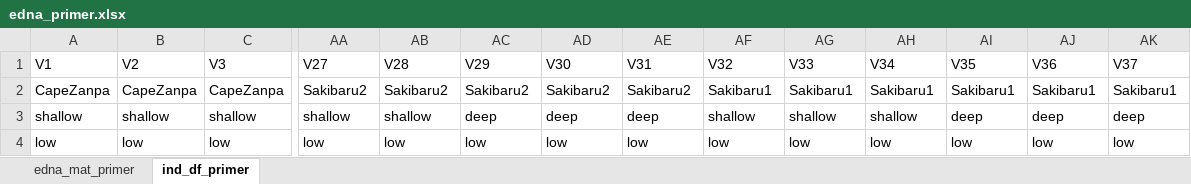
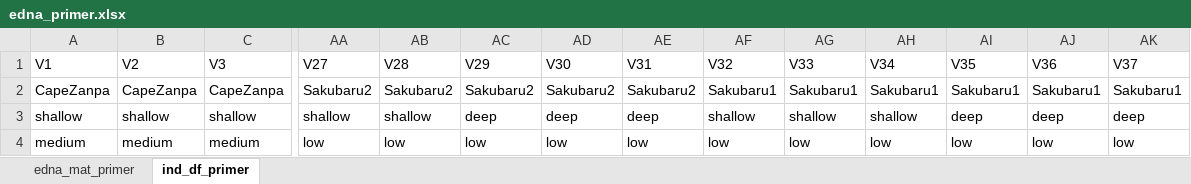
Before and after one commit to CCampanini/Campanini_Gosser_et_al-Effective_combination_reef_monitoring_Okinawa_metabarcoding, an Excel workbook: Multi-taxa_data/eDNA/2-Clean_data/edna_primer.xlsx, sheet ind_df_primer, drawn as a sheet; only a part is shown, gaps mark what is left out; values as stored, in another font and other column widths than the file's, no borders; the diff covers the shown part only; the diff names each change by its address in the sheet, - before the commit and + after, or states it on an @@ line.

Commit message:
Correction of pressure levels

```diff
--- a/Multi-taxa_data/eDNA/2-Clean_data/edna_primer.xlsx (sheet ind_df_primer)
+++ b/Multi-taxa_data/eDNA/2-Clean_data/edna_primer.xlsx (sheet ind_df_primer)
-AA2 (V27): Sakibaru2
+AA2 (V27): Sakubaru2
-AB2 (V28): Sakibaru2
+AB2 (V28): Sakubaru2
-AC2 (V29): Sakibaru2
+AC2 (V29): Sakubaru2
-AD2 (V30): Sakibaru2
+AD2 (V30): Sakubaru2
-AE2 (V31): Sakibaru2
+AE2 (V31): Sakubaru2
-AF2 (V32): Sakibaru1
+AF2 (V32): Sakubaru1
-AG2 (V33): Sakibaru1
+AG2 (V33): Sakubaru1
-AH2 (V34): Sakibaru1
+AH2 (V34): Sakubaru1
-AI2 (V35): Sakibaru1
+AI2 (V35): Sakubaru1
-AJ2 (V36): Sakibaru1
+AJ2 (V36): Sakubaru1
-AK2 (V37): Sakibaru1
+AK2 (V37): Sakubaru1
-A4 (V1): low
+A4 (V1): medium
-B4 (V2): low
+B4 (V2): medium
-C4 (V3): low
+C4 (V3): medium
```
Also changed, not shown: 44 edited cells elsewhere in this sheet, sheet edna_mat_primer.
